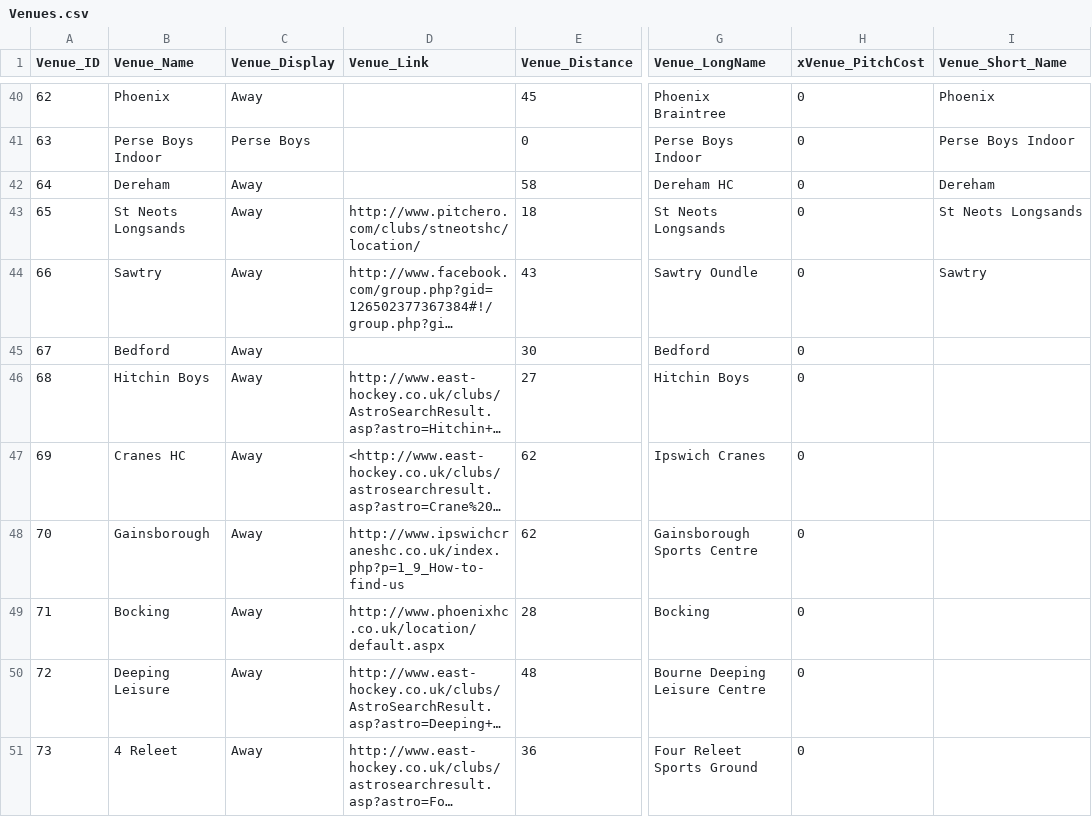
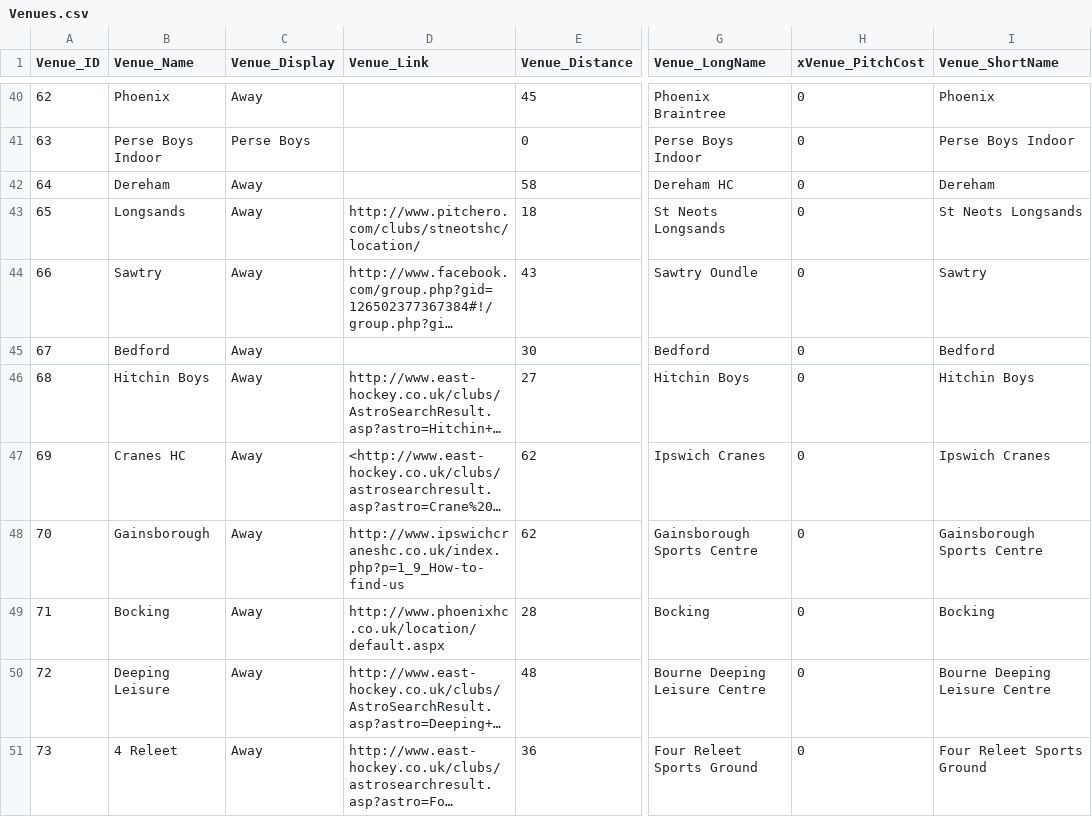
Before and after one commit to cshc/cshc_website, a CSV file: cshcsite/import/csv/Venues.csv, drawn as a sheet; only a part is shown, gaps mark what is left out; long unchanged cells end in …; the diff covers the shown part only; the diff names each change by its address in the sheet, - before the commit and + after, or states it on an @@ line.

```diff
--- a/cshcsite/import/csv/Venues.csv
+++ b/cshcsite/import/csv/Venues.csv
-I1: Venue_Short_Name
+I1: Venue_ShortName
-B43 (Venue_Name): St Neots Longsands
+B43 (Venue_Name): Longsands
-I45 (Venue_ShortName): (empty)
+I45 (Venue_ShortName): Bedford
-I46 (Venue_ShortName): (empty)
+I46 (Venue_ShortName): Hitchin Boys
-I47 (Venue_ShortName): (empty)
+I47 (Venue_ShortName): Ipswich Cranes
-I48 (Venue_ShortName): (empty)
+I48 (Venue_ShortName): Gainsborough Sports Centre
-I49 (Venue_ShortName): (empty)
+I49 (Venue_ShortName): Bocking
-I50 (Venue_ShortName): (empty)
+I50 (Venue_ShortName): Bourne Deeping Leisure Centre
-I51 (Venue_ShortName): (empty)
+I51 (Venue_ShortName): Four Releet Sports Ground
```
Also changed, not shown: 2 added rows and 10 edited cells elsewhere in this file, cshcsite/import/csv/Opposition_Club_Teams.csv, cshcsite/import/csv/Opposition_Clubs.csv, 7 other files.
